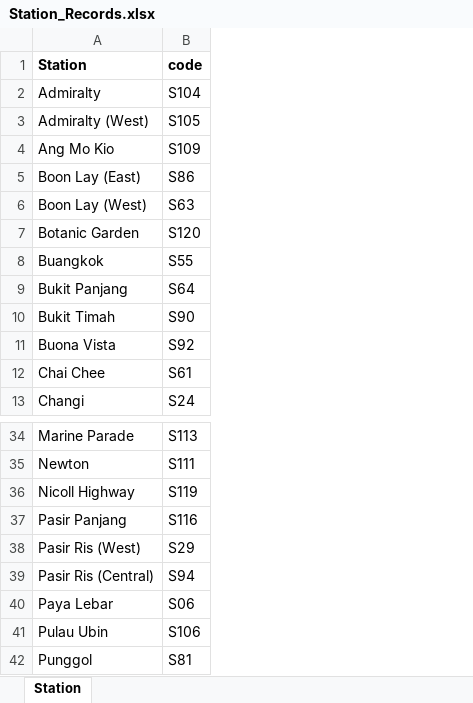
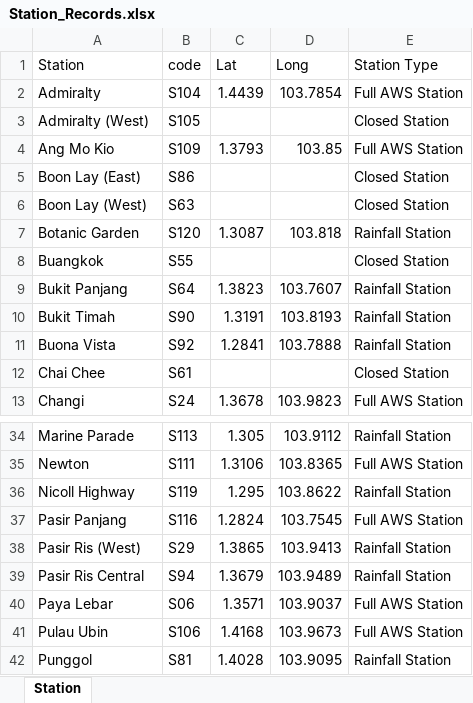
Before and after one commit to fookming/ISSS608-G6, an Excel workbook: WebScraping/data/Station_Records.xlsx, sheet Station, drawn as a sheet; only a part is shown, gaps mark what is left out; values as stored, in another font and other column widths than the file's, no borders; the diff names each change by its address in the sheet, - before the commit and + after, or states it on an @@ line.

Commit message:
Update Geospatial module & station record mapping

```diff
--- a/WebScraping/data/Station_Records.xlsx (sheet Station)
+++ b/WebScraping/data/Station_Records.xlsx (sheet Station)
+column C (Lat), rows 2-13: 1.4439 |  | 1.3793 |  |  | 1.3087 |  | 1.3823 | 1.3191 | 1.2841 |  | 1.3678; rows 34-42: 1.305 | 1.3106 | 1.295 | 1.2824 | 1.3865 | 1.3679 | 1.3571 | 1.4168 | 1.4028
+column D (Long), rows 2-13: 103.7854 |  | 103.85 |  |  | 103.818 |  | 103.7607 | 103.8193 | 103.7888 |  | 103.9823; rows 34-42: 103.9112 | 103.8365 | 103.8622 | 103.7545 | 103.9413 | 103.9489 | 103.9037 | 103.9673 | 103.9095
+column E (Station Type), rows 2-13: Full AWS Station | Closed Station | Full AWS Station | Closed Station | Closed Station | Rainfall Station | Closed Station | Rainfall Station | Rainfall Station | Rainfall Station | Closed Station | Full AWS Station; rows 34-42: Rainfall Station | Full AWS Station | Rainfall Station | Full AWS Station | Rainfall Station | Rainfall Station | Full AWS Station | Full AWS Station | Rainfall Station
-A1:B1 bold: on
+A1:B1 bold: off
-A39 (Station): Pasir Ris (Central)
+A39 (Station): Pasir Ris Central
```
Also changed, not shown: 1 other file.
